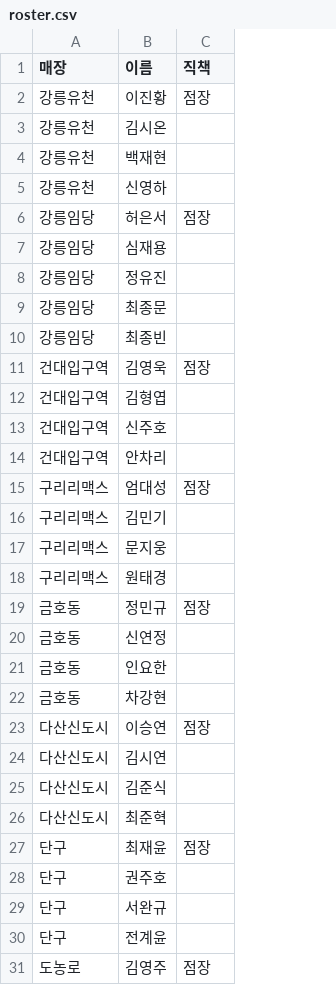
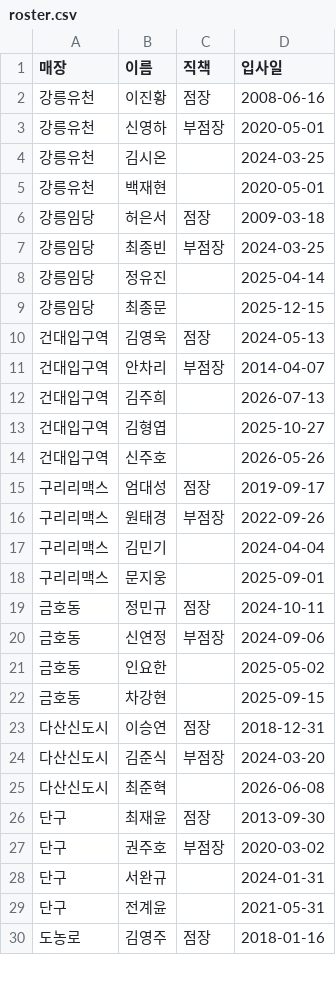
Before and after one commit to khbae0101/GD_opening_bot, a CSV file: data/roster.csv, drawn as a sheet; only a part is shown; removed rows and columns are numbered as before the commit, all else as after; the diff covers the shown part only; the diff names each change by its address in the sheet, - before the commit and + after, or states it on an @@ line.

Commit message:
Update roster with hire dates and roles
Added hire dates for employees and updated roles.

```diff
--- a/data/roster.csv
+++ b/data/roster.csv
+column D (입사일), row 2: 2008-06-16; rows 4-6: 2024-03-25 | 2020-05-01 | 2009-03-18; rows 8-10: 2025-04-14 | 2025-12-15 | 2024-05-13; rows 13-15: 2025-10-27 | 2026-05-26 | 2019-09-17; rows 17-30: 2024-04-04 | 2025-09-01 | 2024-10-11 | 2024-09-06 | 2025-05-02 | 2025-09-15 | 2018-12-31 | 2024-03-20 | 2026-06-08 | 2013-09-30 | 2020-03-02 | 2024-01-31 | 2021-05-31 | 2018-01-16
+row 3: 강릉유천 | 신영하 | 부점장 | 2020-05-01
-row 5: 강릉유천 | 신영하
-row 7: 강릉임당 | 심재용
+row 7: 강릉임당 | 최종빈 | 부점장 | 2024-03-25
-row 10: 강릉임당 | 최종빈
+row 11: 건대입구역 | 안차리 | 부점장 | 2014-04-07
+row 12: 건대입구역 | 김주희 |  | 2026-07-13
-row 14: 건대입구역 | 안차리
+row 16: 구리리맥스 | 원태경 | 부점장 | 2022-09-26
-row 18: 구리리맥스 | 원태경
-C20 (직책): (empty)
+C20 (직책): 부점장
-row 24: 다산신도시 | 김시연
-C24 (직책): (empty)
+C24 (직책): 부점장
-C27 (직책): (empty)
+C27 (직책): 부점장
```
Also changed, not shown: 14 added rows, 13 removed rows and 5 edited cells elsewhere in this file.
